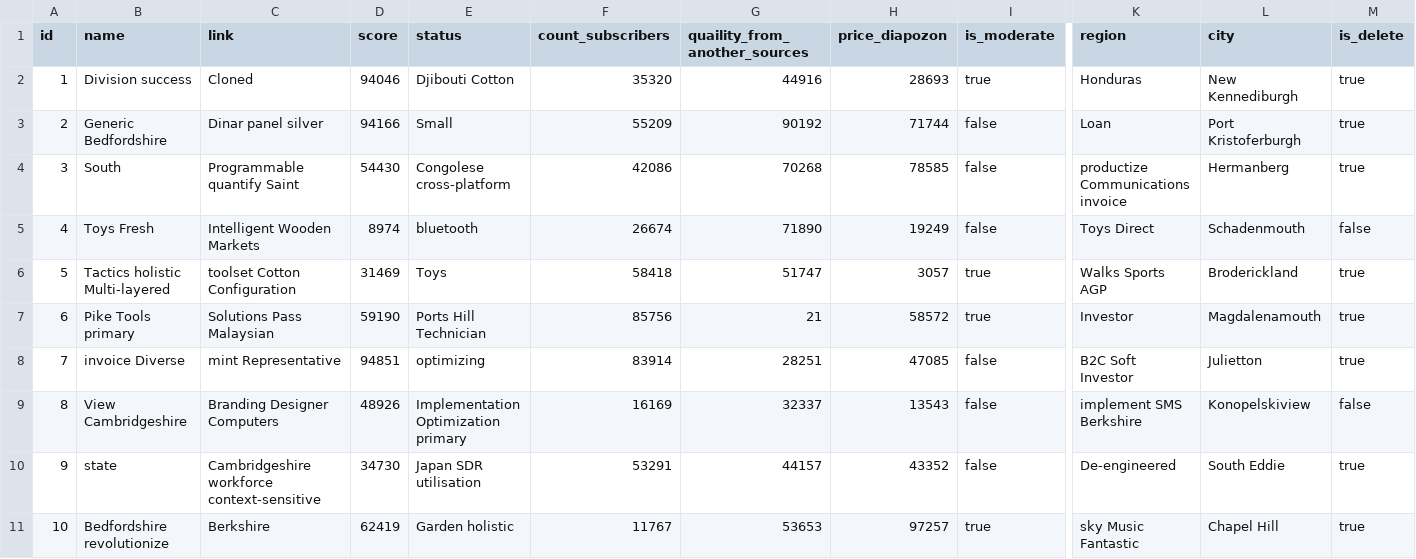
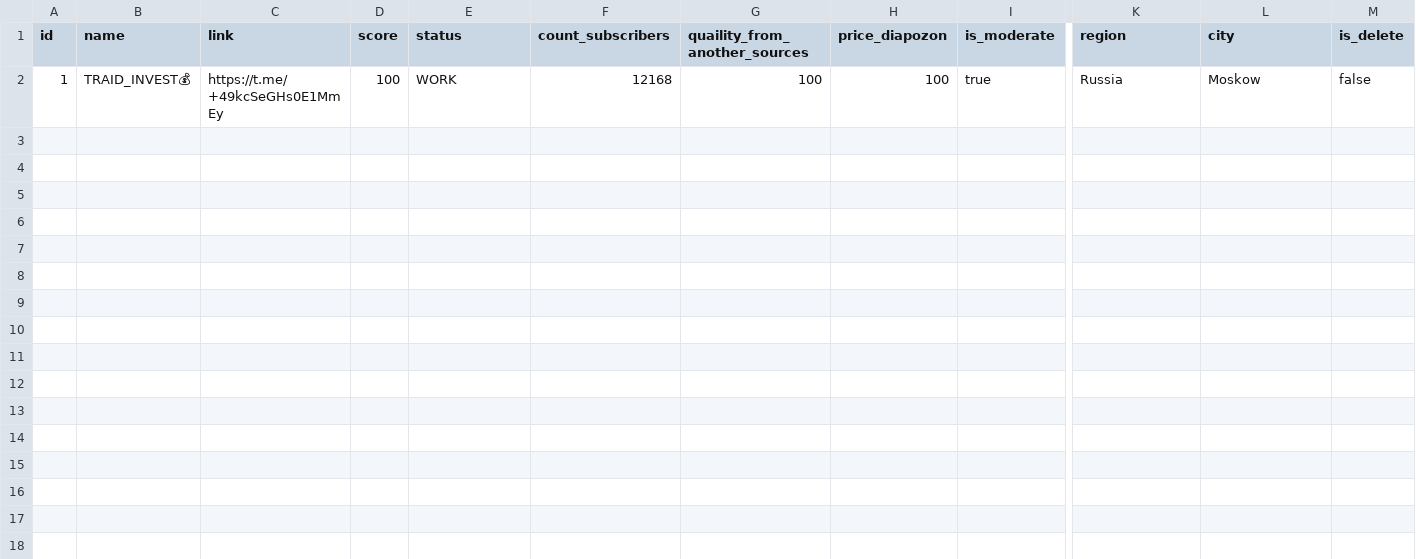
Before and after one commit to 23regionn/TG-bot, a CSV file: src/main/resources/config/liquibase/fake-data/chanell.csv, drawn as a sheet; only a part is shown, gaps mark what is left out; rows hold the shown columns only; the diff names each change by its address in the sheet, - before the commit and + after, or states it on an @@ line.

```diff
--- a/src/main/resources/config/liquibase/fake-data/chanell.csv
+++ b/src/main/resources/config/liquibase/fake-data/chanell.csv
-B2 (name): Division success
+B2 (name): TRAID_INVEST💰
-C2 (link): Cloned
+C2 (link): https://t.me/+49kcSeGHs0E1MmEy
-D2 (score): 94046
+D2 (score): 100
-E2 (status): Djibouti Cotton
+E2 (status): WORK
-F2 (count_subscribers): 35320
+F2 (count_subscribers): 12168
-G2 (quaility_from_another_sources): 44916
+G2 (quaility_from_another_sources): 100
-H2 (price_diapozon): 28693
+H2 (price_diapozon): 100
-K2 (region): Honduras
+K2 (region): Russia
-L2 (city): New Kennediburgh
+L2 (city): Moskow
-M2 (is_delete): true
+M2 (is_delete): false
-row 3: 2 | Generic Bedfordshire | Dinar panel silver | 94166 | Small | 55209 | 90192 | 71744 | false | Loan | Port Kristoferburgh | true
-row 4: 3 | South | Programmable quantify Saint | 54430 | Congolese cross-platform | 42086 | 70268 | 78585 | false | productize Communications invoice | Hermanberg | true
-row 5: 4 | Toys Fresh | Intelligent Wooden Markets | 8974 | bluetooth | 26674 | 71890 | 19249 | false | Toys Direct | Schadenmouth | false
-row 6: 5 | Tactics holistic Multi-layered | toolset Cotton Configuration | 31469 | Toys | 58418 | 51747 | 3057 | true | Walks Sports AGP | Broderickland | true
-row 7: 6 | Pike Tools primary | Solutions Pass Malaysian | 59190 | Ports Hill Technician | 85756 | 21 | 58572 | true | Investor | Magdalenamouth | true
-row 8: 7 | invoice Diverse | mint Representative | 94851 | optimizing | 83914 | 28251 | 47085 | false | B2C Soft Investor | Julietton | true
-row 9: 8 | View Cambridgeshire | Branding Designer Computers | 48926 | Implementation Optimization primary | 16169 | 32337 | 13543 | false | implement SMS Berkshire | Konopelskiview | false
-row 10: 9 | state | Cambridgeshire workforce context-sensitive | 34730 | Japan SDR utilisation | 53291 | 44157 | 43352 | false | De-engineered | South Eddie | true
-row 11: 10 | Bedfordshire revolutionize | Berkshire | 62419 | Garden holistic | 11767 | 53653 | 97257 | true | sky Music Fantastic | Chapel Hill | true
```
Also changed, not shown: 4 other files.
